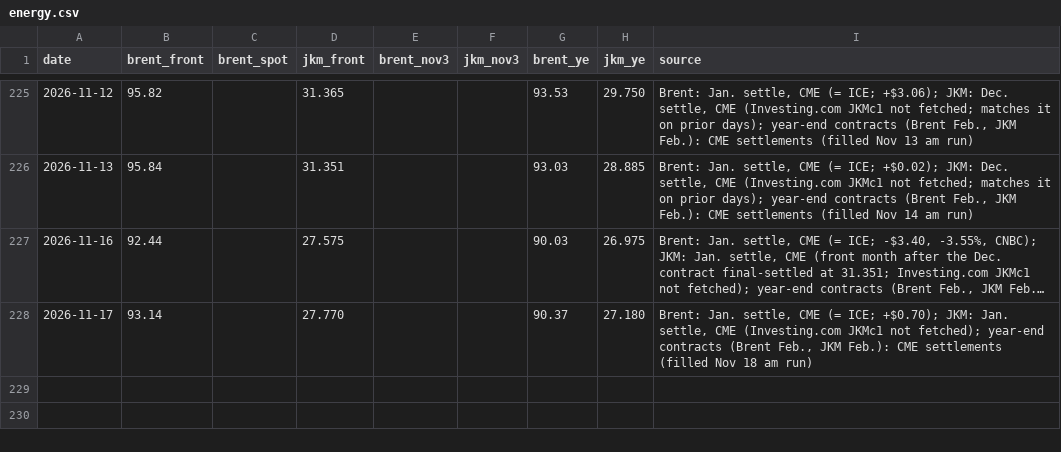
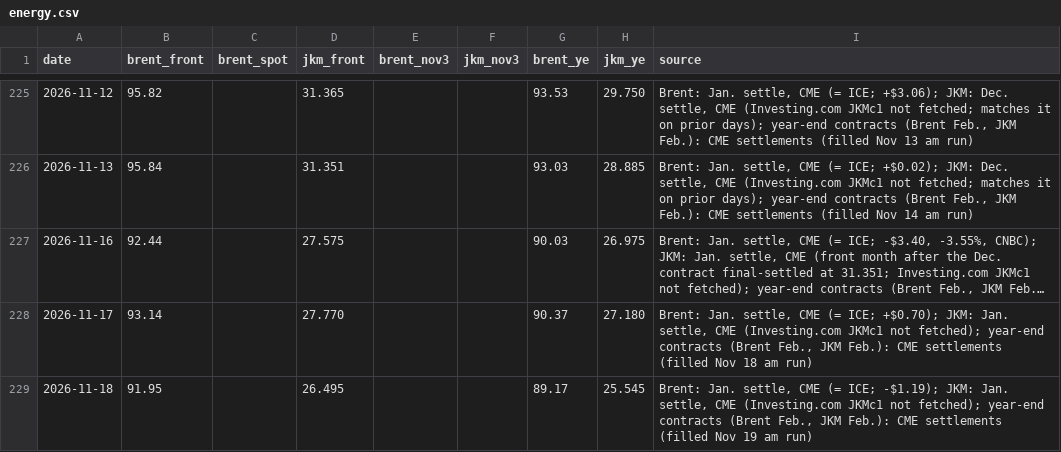
Before and after one commit to abrandt1897/GeoBrief, a CSV file: data/energy.csv, drawn as a sheet; only a part is shown, gaps mark what is left out; long unchanged cells end in …; the diff names each change by its address in the sheet, - before the commit and + after, or states it on an @@ line.

```diff
--- a/data/energy.csv
+++ b/data/energy.csv
+row 229: 2026-11-18 | 91.95 |  | 26.495 |  |  | 89.17 | 25.545 | Brent: Jan. settle, CME (= ICE; -$1.19); JKM: Jan. settle, CME (Investing.com JKMc1 not fetched); year-end contracts (Brent Feb., JKM Feb.): CME settlements (filled Nov 19 am run)
```
Also changed, not shown: data/gas.csv, data/headlines.csv, 4 other files.
